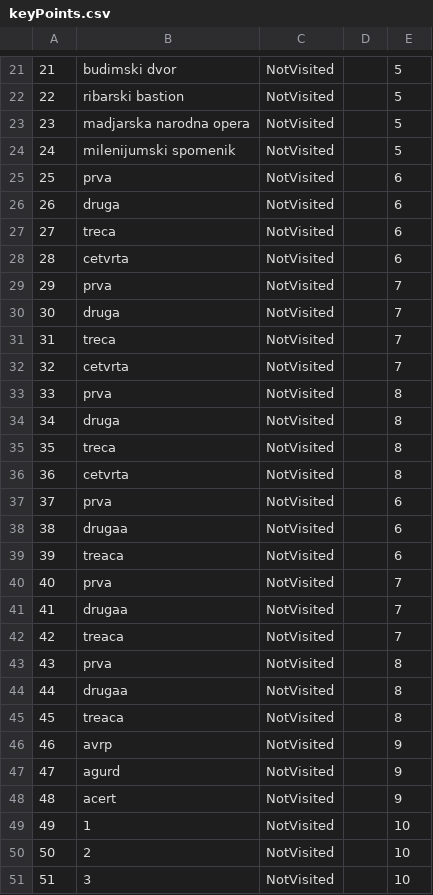
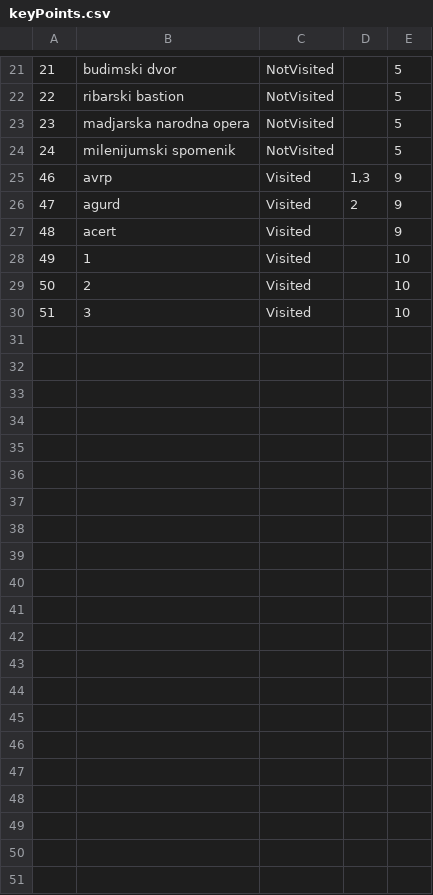
Before and after one commit to dokma11/SIMS-Project-Group-4-Team-B, a CSV file: Sims2023/Sims2023/Resources/Data/keyPoints.csv, drawn as a sheet; only a part is shown, gaps mark what is left out.

```diff
--- a/Sims2023/Sims2023/Resources/Data/keyPoints.csv
+++ b/Sims2023/Sims2023/Resources/Data/keyPoints.csv
@@ -24,28 +24,7 @@
 24|milenijumski spomenik|NotVisited||5
-25|prva|NotVisited||6
-26|druga|NotVisited||6
-27|treca|NotVisited||6
-28|cetvrta|NotVisited||6
-29|prva|NotVisited||7
-30|druga|NotVisited||7
-31|treca|NotVisited||7
-32|cetvrta|NotVisited||7
-33|prva|NotVisited||8
-34|druga|NotVisited||8
-35|treca|NotVisited||8
-36|cetvrta|NotVisited||8
-37|prva|NotVisited||6
-38|drugaa|NotVisited||6
-39|treaca|NotVisited||6
-40|prva|NotVisited||7
-41|drugaa|NotVisited||7
-42|treaca|NotVisited||7
-43|prva|NotVisited||8
-44|drugaa|NotVisited||8
-45|treaca|NotVisited||8
-46|avrp|NotVisited||9
-47|agurd|NotVisited||9
-48|acert|NotVisited||9
-49|1|NotVisited||10
-50|2|NotVisited||10
-51|3|NotVisited||10
+46|avrp|Visited|1,3|9
+47|agurd|Visited|2|9
+48|acert|Visited||9
+49|1|Visited||10
+50|2|Visited||10
+51|3|Visited||10
```
Also changed, not shown: Sims2023/Sims2023/Resources/Data/tours.csv, 11 other files.
